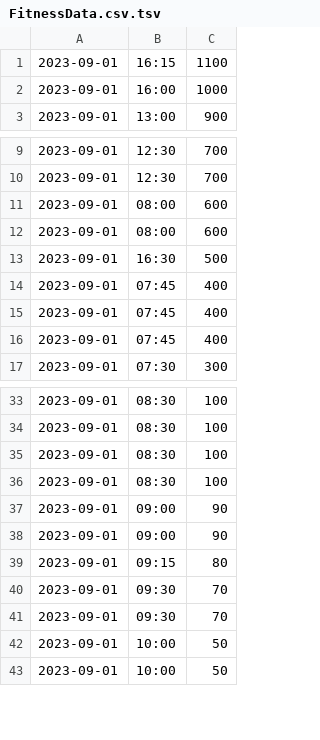
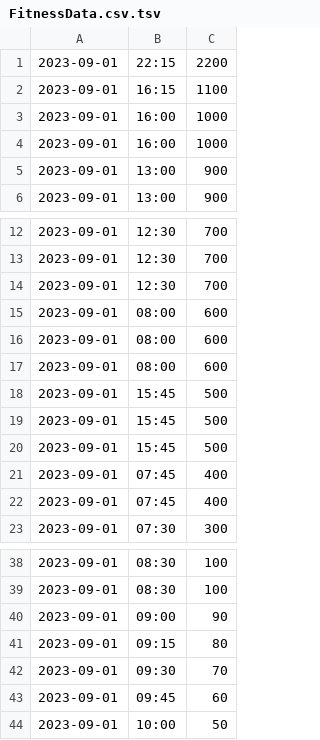
Before and after one commit to kailinghoo/COMP1711-new, a TSV file: coursework/FitnessData.csv.tsv, drawn as a sheet; only a part is shown, gaps mark what is left out; the diff covers the shown part only.

```diff
--- a/coursework/FitnessData.csv.tsv
+++ b/coursework/FitnessData.csv.tsv
@@ -1,3 +1,6 @@
+2023-09-01	22:15	2200
 2023-09-01	16:15	1100
 2023-09-01	16:00	1000
+2023-09-01	16:00	1000
+2023-09-01	13:00	900
 2023-09-01	13:00	900
@@ -10,6 +13,9 @@
 2023-09-01	12:30	700
+2023-09-01	12:30	700
 2023-09-01	08:00	600
 2023-09-01	08:00	600
-2023-09-01	16:30	500
-2023-09-01	07:45	400
+2023-09-01	08:00	600
+2023-09-01	15:45	500
+2023-09-01	15:45	500
+2023-09-01	15:45	500
 2023-09-01	07:45	400
@@ -34,5 +39,2 @@
 2023-09-01	08:30	100
-2023-09-01	08:30	100
-2023-09-01	08:30	100
-2023-09-01	09:00	90
 2023-09-01	09:00	90
@@ -40,4 +42,3 @@
 2023-09-01	09:30	70
-2023-09-01	09:30	70
-2023-09-01	10:00	50
+2023-09-01	09:45	60
 2023-09-01	10:00	50
```
Also changed, not shown: 1 removed row and 1 edited cell elsewhere in this file, coursework/FitnessData.csv, 3 other files.
